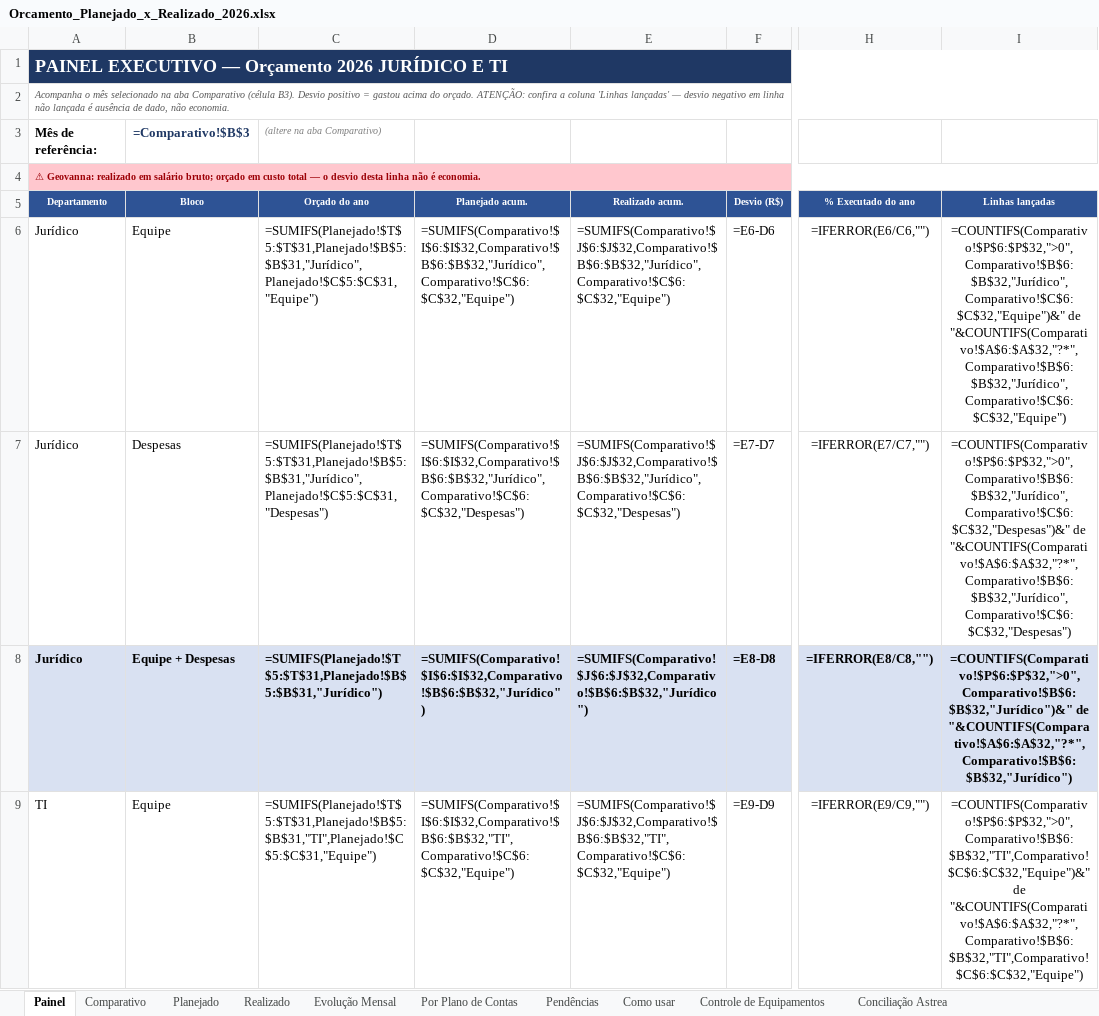
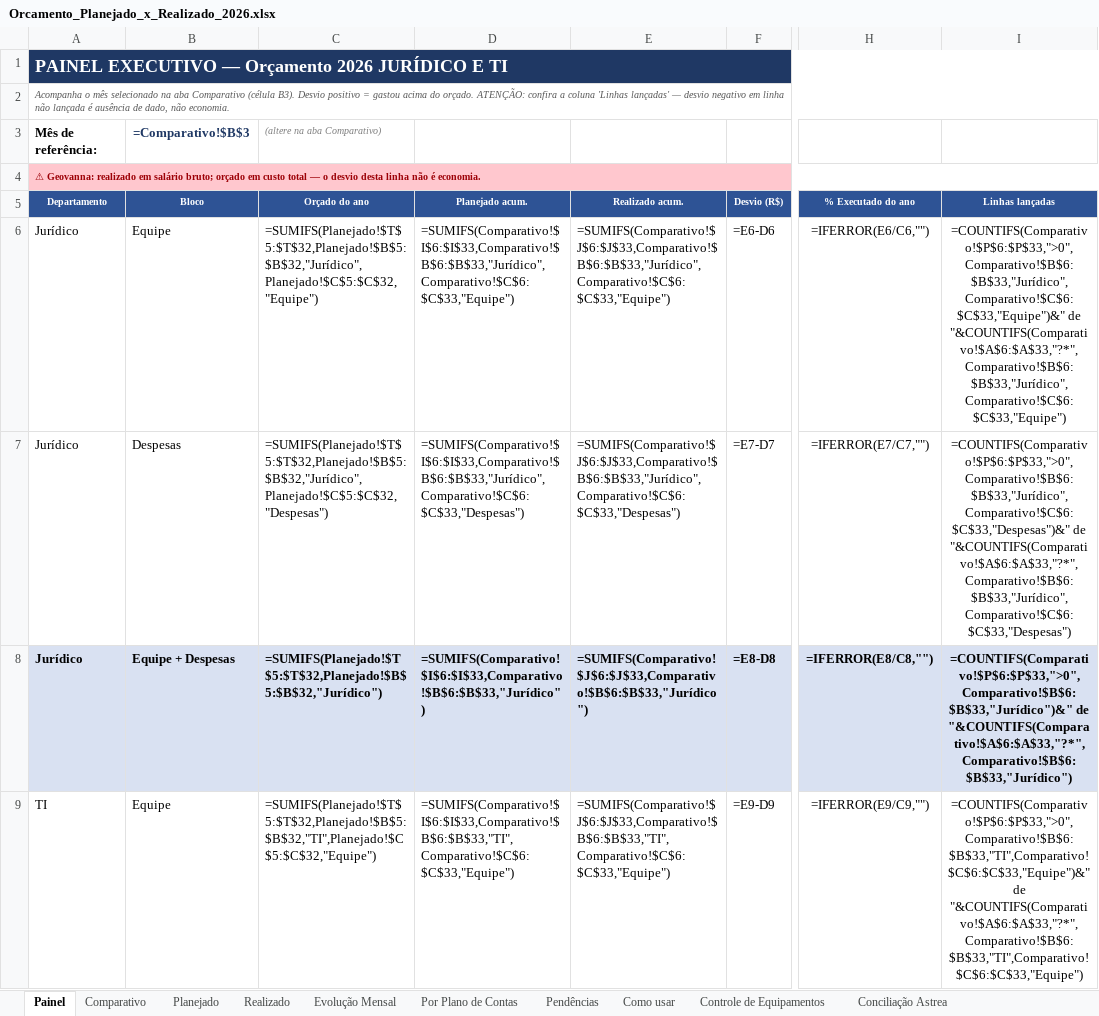
Before and after one commit to criscrabelo/Comit-, an Excel workbook: orcamento/Orcamento_Planejado_x_Realizado_2026.xlsx, sheet Painel, drawn as a sheet; only a part is shown, gaps mark what is left out; values as stored, in another font and other column widths than the file's, no borders; formulas without a stored value are shown as written; the diff covers the shown part only; the diff names each change by its address in the sheet, - before the commit and + after, or states it on an @@ line.

```diff
--- a/orcamento/Orcamento_Planejado_x_Realizado_2026.xlsx (sheet Painel)
+++ b/orcamento/Orcamento_Planejado_x_Realizado_2026.xlsx (sheet Painel)
-C6: =SUMIFS(Planejado!$T$5:$T$31,Planejado!$B$5:$B$31,"Jurídico",Planejado!$C$5:$C$31,"Equipe")
+C6: =SUMIFS(Planejado!$T$5:$T$32,Planejado!$B$5:$B$32,"Jurídico",Planejado!$C$5:$C$32,"Equipe")
-D6: =SUMIFS(Comparativo!$I$6:$I$32,Comparativo!$B$6:$B$32,"Jurídico",Comparativo!$C$6:$C$32,"Equipe")
+D6: =SUMIFS(Comparativo!$I$6:$I$33,Comparativo!$B$6:$B$33,"Jurídico",Comparativo!$C$6:$C$33,"Equipe")
-E6: =SUMIFS(Comparativo!$J$6:$J$32,Comparativo!$B$6:$B$32,"Jurídico",Comparativo!$C$6:$C$32,"Equipe")
+E6: =SUMIFS(Comparativo!$J$6:$J$33,Comparativo!$B$6:$B$33,"Jurídico",Comparativo!$C$6:$C$33,"Equipe")
-I6: =COUNTIFS(Comparativo!$P$6:$P$32,">0",Comparativo!$B$6:$B$32,"Jurídico",Comparativo!$C$6:$C$32,"Equipe")&" de "&COUNTIFS(Comparativo!$A$6:$A$32,"?*",Comparativo!$B$6:$B$32,"Jurídico",Comparativo!$C$6:$C$32,"Equipe")
+I6: =COUNTIFS(Comparativo!$P$6:$P$33,">0",Comparativo!$B$6:$B$33,"Jurídico",Comparativo!$C$6:$C$33,"Equipe")&" de "&COUNTIFS(Comparativo!$A$6:$A$33,"?*",Comparativo!$B$6:$B$33,"Jurídico",Comparativo!$C$6:$C$33,"Equipe")
-C7: =SUMIFS(Planejado!$T$5:$T$31,Planejado!$B$5:$B$31,"Jurídico",Planejado!$C$5:$C$31,"Despesas")
+C7: =SUMIFS(Planejado!$T$5:$T$32,Planejado!$B$5:$B$32,"Jurídico",Planejado!$C$5:$C$32,"Despesas")
-D7: =SUMIFS(Comparativo!$I$6:$I$32,Comparativo!$B$6:$B$32,"Jurídico",Comparativo!$C$6:$C$32,"Despesas")
+D7: =SUMIFS(Comparativo!$I$6:$I$33,Comparativo!$B$6:$B$33,"Jurídico",Comparativo!$C$6:$C$33,"Despesas")
-E7: =SUMIFS(Comparativo!$J$6:$J$32,Comparativo!$B$6:$B$32,"Jurídico",Comparativo!$C$6:$C$32,"Despesas")
+E7: =SUMIFS(Comparativo!$J$6:$J$33,Comparativo!$B$6:$B$33,"Jurídico",Comparativo!$C$6:$C$33,"Despesas")
-I7: =COUNTIFS(Comparativo!$P$6:$P$32,">0",Comparativo!$B$6:$B$32,"Jurídico",Comparativo!$C$6:$C$32,"Despesas")&" de "&COUNTIFS(Comparativo!$A$6:$A$32,"?*",Comparativo!$B$6:$B$32,"Jurídico",Comparativo!$C$6:$C$32,"Despesas")
+I7: =COUNTIFS(Comparativo!$P$6:$P$33,">0",Comparativo!$B$6:$B$33,"Jurídico",Comparativo!$C$6:$C$33,"Despesas")&" de "&COUNTIFS(Comparativo!$A$6:$A$33,"?*",Comparativo!$B$6:$B$33,"Jurídico",Comparativo!$C$6:$C$33,"Despesas")
-C8: =SUMIFS(Planejado!$T$5:$T$31,Planejado!$B$5:$B$31,"Jurídico")
+C8: =SUMIFS(Planejado!$T$5:$T$32,Planejado!$B$5:$B$32,"Jurídico")
-D8: =SUMIFS(Comparativo!$I$6:$I$32,Comparativo!$B$6:$B$32,"Jurídico")
+D8: =SUMIFS(Comparativo!$I$6:$I$33,Comparativo!$B$6:$B$33,"Jurídico")
-E8: =SUMIFS(Comparativo!$J$6:$J$32,Comparativo!$B$6:$B$32,"Jurídico")
+E8: =SUMIFS(Comparativo!$J$6:$J$33,Comparativo!$B$6:$B$33,"Jurídico")
-I8: =COUNTIFS(Comparativo!$P$6:$P$32,">0",Comparativo!$B$6:$B$32,"Jurídico")&" de "&COUNTIFS(Comparativo!$A$6:$A$32,"?*",Comparativo!$B$6:$B$32,"Jurídico")
+I8: =COUNTIFS(Comparativo!$P$6:$P$33,">0",Comparativo!$B$6:$B$33,"Jurídico")&" de "&COUNTIFS(Comparativo!$A$6:$A$33,"?*",Comparativo!$B$6:$B$33,"Jurídico")
-C9: =SUMIFS(Planejado!$T$5:$T$31,Planejado!$B$5:$B$31,"TI",Planejado!$C$5:$C$31,"Equipe")
+C9: =SUMIFS(Planejado!$T$5:$T$32,Planejado!$B$5:$B$32,"TI",Planejado!$C$5:$C$32,"Equipe")
-D9: =SUMIFS(Comparativo!$I$6:$I$32,Comparativo!$B$6:$B$32,"TI",Comparativo!$C$6:$C$32,"Equipe")
+D9: =SUMIFS(Comparativo!$I$6:$I$33,Comparativo!$B$6:$B$33,"TI",Comparativo!$C$6:$C$33,"Equipe")
-E9: =SUMIFS(Comparativo!$J$6:$J$32,Comparativo!$B$6:$B$32,"TI",Comparativo!$C$6:$C$32,"Equipe")
+E9: =SUMIFS(Comparativo!$J$6:$J$33,Comparativo!$B$6:$B$33,"TI",Comparativo!$C$6:$C$33,"Equipe")
-I9: =COUNTIFS(Comparativo!$P$6:$P$32,">0",Comparativo!$B$6:$B$32,"TI",Comparativo!$C$6:$C$32,"Equipe")&" de "&COUNTIFS(Comparativo!$A$6:$A$32,"?*",Comparativo!$B$6:$B$32,"TI",Comparativo!$C$6:$C$32,"Equipe")
+I9: =COUNTIFS(Comparativo!$P$6:$P$33,">0",Comparativo!$B$6:$B$33,"TI",Comparativo!$C$6:$C$33,"Equipe")&" de "&COUNTIFS(Comparativo!$A$6:$A$33,"?*",Comparativo!$B$6:$B$33,"TI",Comparativo!$C$6:$C$33,"Equipe")
```
Also changed, not shown: 67 edited cells elsewhere in this sheet, sheet Planejado, sheet Evolução Mensal, sheet Realizado, sheet Por Plano de Contas, sheet Comparativo, sheet Pendências, hidden cells, orcamento/Orcamento_JURIDICO_2026.xlsx, orcamento/Orcamento_TI_2026.xlsx, 1 other file.
